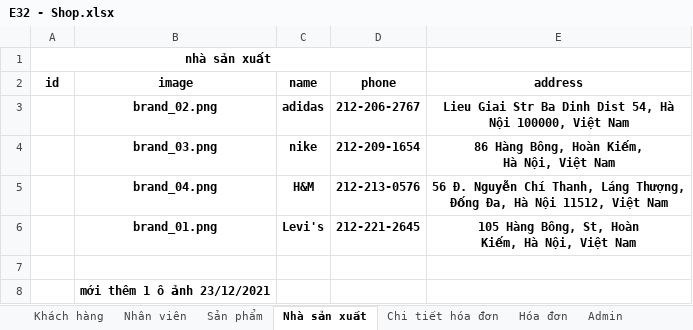
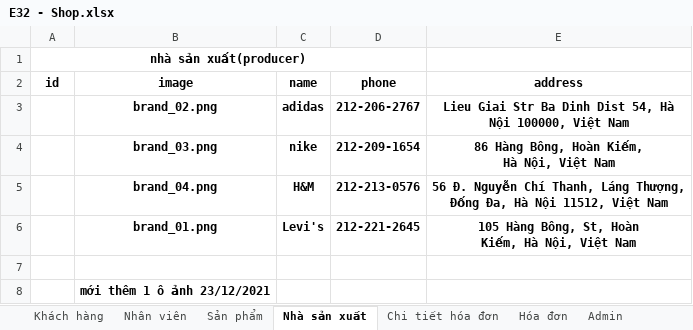
Before and after one commit to YiSuS68/Project_Shop, an Excel workbook: file/E32 - Shop.xlsx, sheet Nhà sản xuất, drawn as a sheet; values as stored, in another font and other column widths than the file's, no borders; the diff names each change by its address in the sheet, - before the commit and + after, or states it on an @@ line.

```diff
--- a/file/E32 - Shop.xlsx (sheet Nhà sản xuất)
+++ b/file/E32 - Shop.xlsx (sheet Nhà sản xuất)
-A1 (id): nhà sản xuất
+A1 (id): nhà sản xuất(producer)
```
Also changed, not shown: sheet Nhân viên, sheet Sản phẩm, 37 other files.
